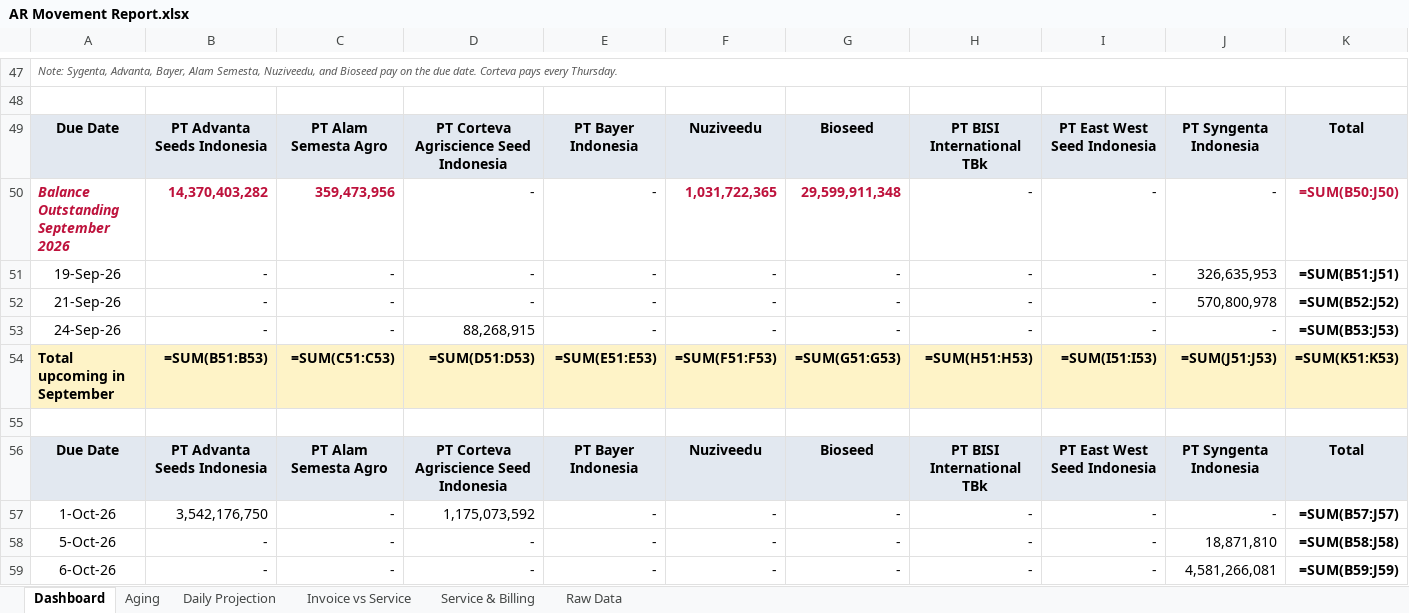
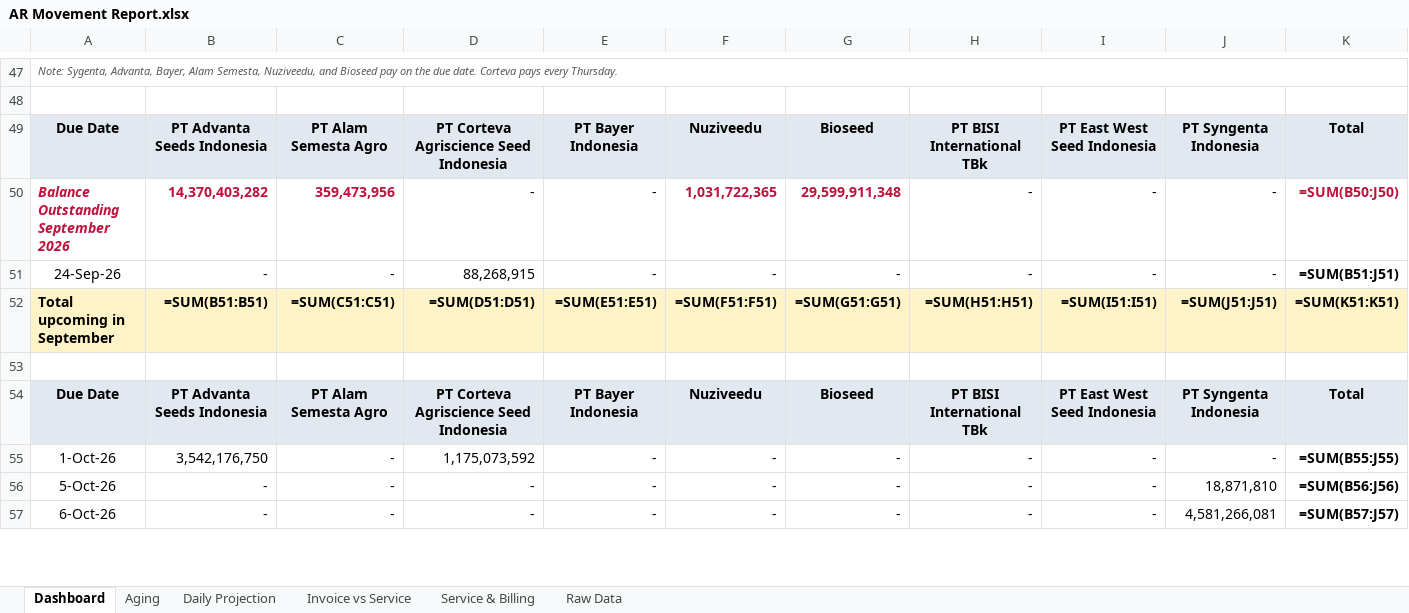
Before and after one commit to finmanagerindonesia-dev/psi-ar-dashboard, an Excel workbook: AR Movement Report.xlsx, sheet Dashboard, drawn as a sheet; only a part is shown, gaps mark what is left out; values as stored, in another font and other column widths than the file's, no borders; formulas without a stored value are shown as written; removed rows and columns are numbered as before the commit, all else as after; the diff covers the shown part only; the diff names each change by its address in the sheet, - before the commit and + after, or states it on an @@ line.

Commit message:
Auto-deploy AR dashboard 2026-09-22 12:51

```diff
--- a/AR Movement Report.xlsx (sheet Dashboard)
+++ b/AR Movement Report.xlsx (sheet Dashboard)
-row 51: 19-Sep-26 | - | - | - | - | - | - | - | - | 326,635,953 | =SUM(B51:J51)
-row 52: 21-Sep-26 | - | - | - | - | - | - | - | - | 570,800,978 | =SUM(B52:J52)
-K51: =SUM(B53:J53)
+K51: =SUM(B51:J51)
-B52: =SUM(B51:B53)
+B52: =SUM(B51:B51)
-C52: =SUM(C51:C53)
+C52: =SUM(C51:C51)
-D52: =SUM(D51:D53)
+D52: =SUM(D51:D51)
-E52: =SUM(E51:E53)
+E52: =SUM(E51:E51)
-F52: =SUM(F51:F53)
+F52: =SUM(F51:F51)
-G52: =SUM(G51:G53)
+G52: =SUM(G51:G51)
-H52: =SUM(H51:H53)
+H52: =SUM(H51:H51)
-I52: =SUM(I51:I53)
+I52: =SUM(I51:I51)
-J52: =SUM(J51:J53)
+J52: =SUM(J51:J51)
-K52: =SUM(K51:K53)
+K52: =SUM(K51:K51)
-K55: =SUM(B57:J57)
+K55: =SUM(B55:J55)
-K56: =SUM(B58:J58)
+K56: =SUM(B56:J56)
-K57: =SUM(B59:J59)
+K57: =SUM(B57:J57)
```
Also changed, not shown: 1 added row, 1 removed row, 43 edited cells and cell formats elsewhere in this sheet, sheet Raw Data, sheet Daily Projection, sheet Aging, sheet Invoice vs Service.
